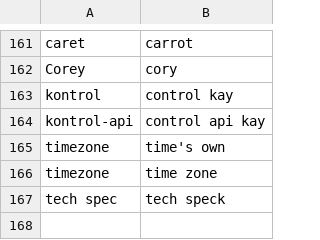
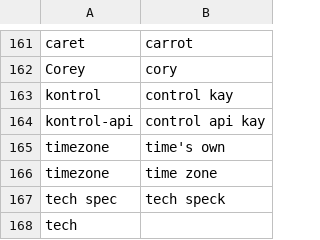
Before and after one commit to adam-edison/knausj_talon, a CSV file: settings/additional_words.csv, drawn as a sheet; only a part is shown, gaps mark what is left out.

```diff
--- a/settings/additional_words.csv
+++ b/settings/additional_words.csv
@@ -167 +167,2 @@ timezone, time zone
 tech spec, tech speck
+tech
```
Also changed, not shown: 3 other files.
